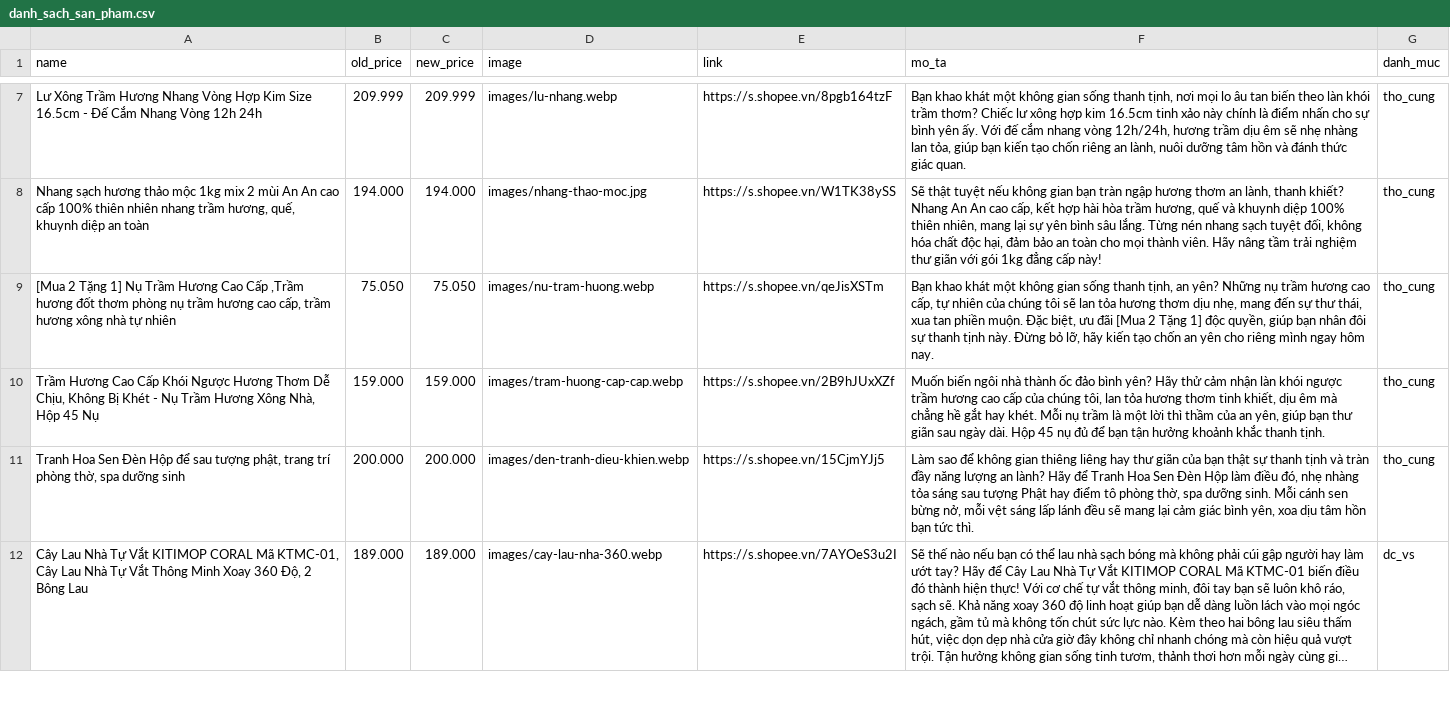
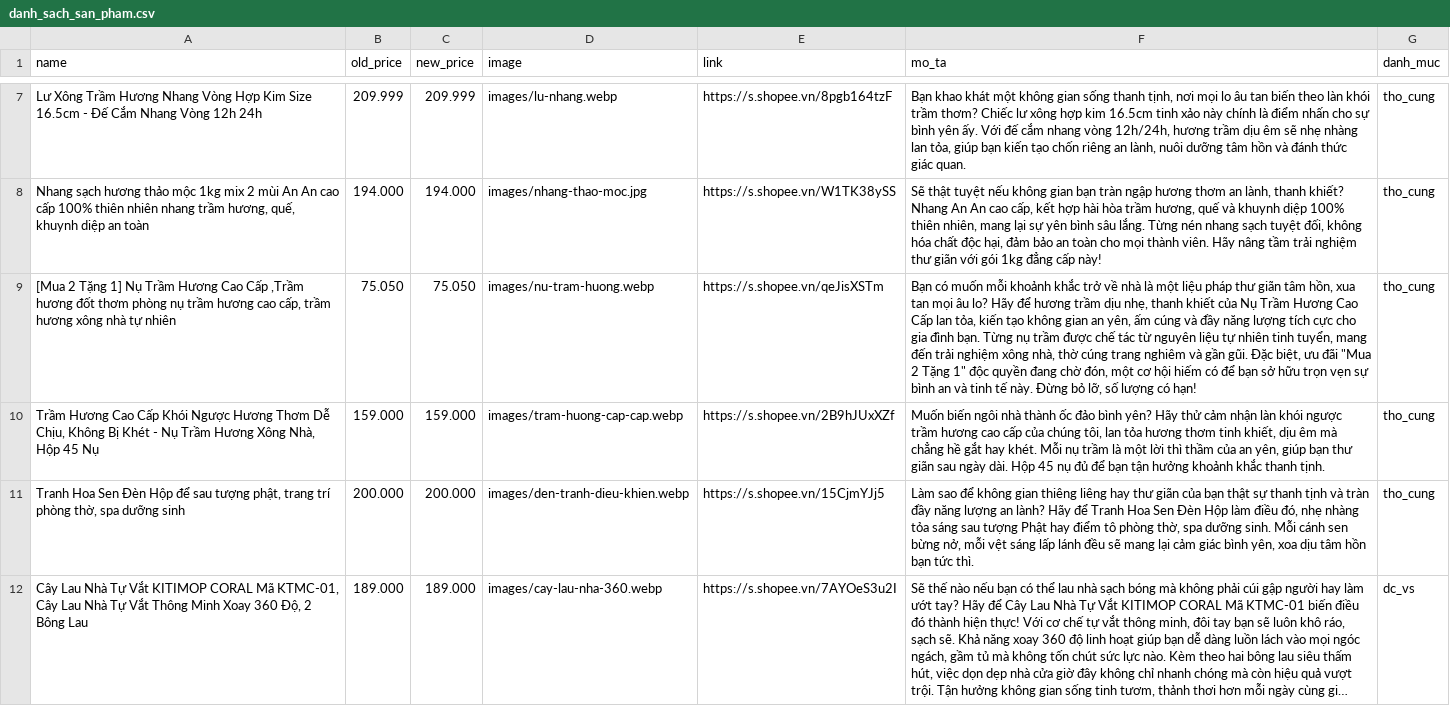
Before and after one commit to bao5874/web-vpptinh, a CSV file: danh_sach_san_pham.csv, drawn as a sheet; only a part is shown, gaps mark what is left out; long unchanged cells end in …; the diff covers the shown part only; the diff names each change by its address in the sheet, - before the commit and + after, or states it on an @@ line.

```diff
--- a/danh_sach_san_pham.csv
+++ b/danh_sach_san_pham.csv
-F9 (mo_ta): Bạn khao khát một không gian sống thanh tịnh, an yên? Những nụ trầm hương cao cấp, tự nhiên của chúng tôi sẽ lan tỏa hương thơm dịu nhẹ, mang đến sự thư thái, xua tan phiền muộn. Đặc biệt, ưu đãi [Mua 2 Tặng 1] độc quyền, giúp bạn nhân đôi sự thanh tịnh này. Đừng bỏ lỡ, hãy kiến tạo chốn an yên cho riêng mình ngay hôm nay.
+F9 (mo_ta): Bạn có muốn mỗi khoảnh khắc trở về nhà là một liệu pháp thư giãn tâm hồn, xua tan mọi âu lo? Hãy để hương trầm dịu nhẹ, thanh khiết của Nụ Trầm Hương Cao Cấp lan tỏa, kiến tạo không gian an yên, ấm cúng và đầy năng lượng tích cực cho gia đình bạn. Từng nụ trầm được chế tác từ nguyên liệu tự nhiên tinh tuyển, mang đến trải nghiệm xông nhà, thờ cúng trang nghiêm và gần gũi. Đặc biệt, ưu đãi "Mua 2 Tặng 1" độc quyền đang chờ đón, một cơ hội hiếm có để bạn sở hữu trọn vẹn sự bình an và tinh tế này. Đừng bỏ lỡ, số lượng có hạn!
```
Also changed, not shown: 6 edited cells elsewhere in this file, 2 other files.
